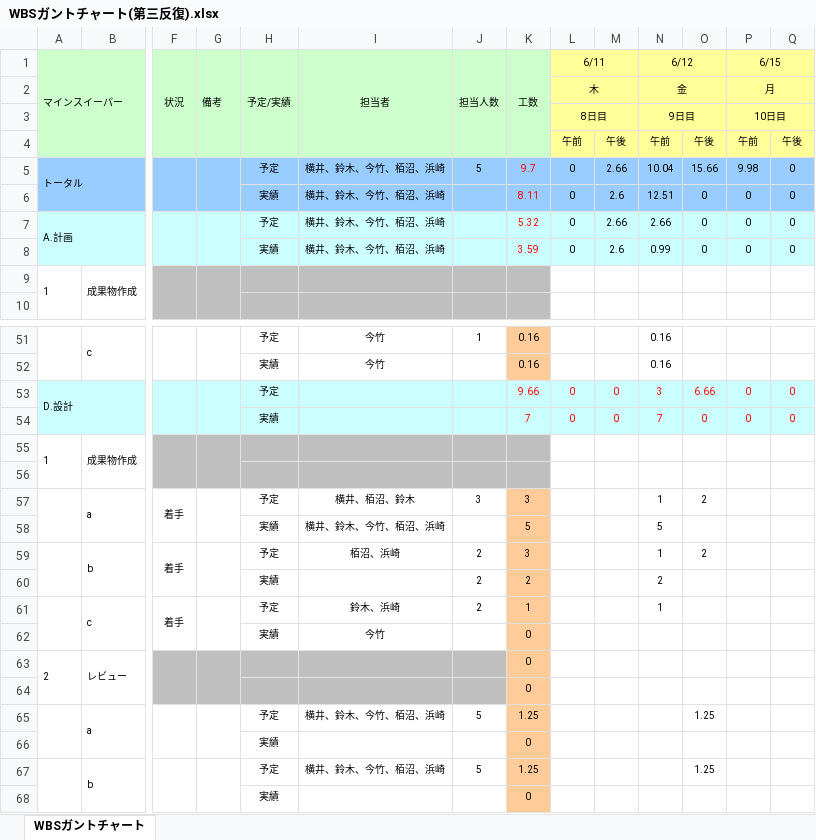
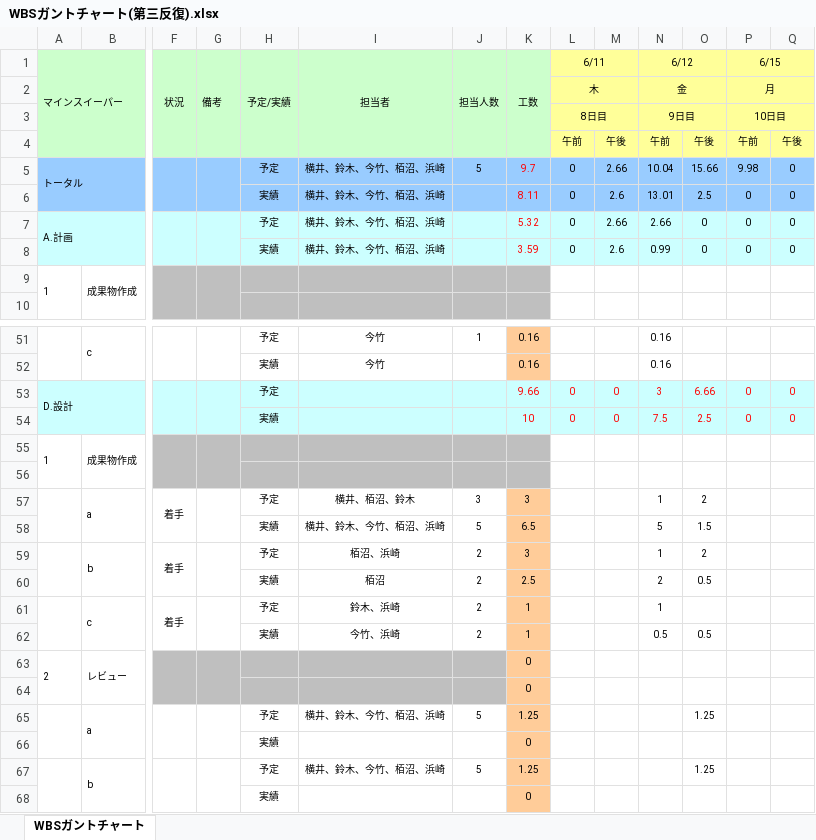
Before and after one commit to Yuma-Hamasaki/zero1_newProject, an Excel workbook: 00_mamagement/WBSガントチャート(第三反復).xlsx, sheet WBSガントチャート, drawn as a sheet; only a part is shown, gaps mark what is left out; values as stored, in another font and other column widths than the file's, no borders; charts and pictures and conditional formats not drawn; removed rows and columns are numbered as before the commit, all else as after; rows hold the shown columns only; the diff names each change by its address in the sheet, - before the commit and + after, or states it on an @@ line.

Commit message:
実績更新

```diff
--- a/00_mamagement/WBSガントチャート(第三反復).xlsx (sheet WBSガントチャート)
+++ b/00_mamagement/WBSガントチャート(第三反復).xlsx (sheet WBSガントチャート)
-N6 (6/12): 12.51
+N6 (6/12): 13.01
-O6: 0
+O6: 2.5
-K54 (工数): 7
+K54 (工数): 10
-N54 (6/12): 7
+N54 (6/12): 7.5
-O54: 0
+O54: 2.5
-J58 (担当人数): (empty)
+J58 (担当人数): 5
-K58 (工数): 5
+K58 (工数): 6.5
-O58: (empty)
+O58: 1.5
-I60 (担当者): (empty)
+I60 (担当者): 栢沼
-K60 (工数): 2
+K60 (工数): 2.5
-O60: (empty)
+O60: 0.5
-row 62:  |  |  |  | 実績 | 今竹 |  | 0
+row 62:  |  |  |  | 実績 | 今竹、浜崎 | 2 | 1 |  |  | 0.5 | 0.5
```
